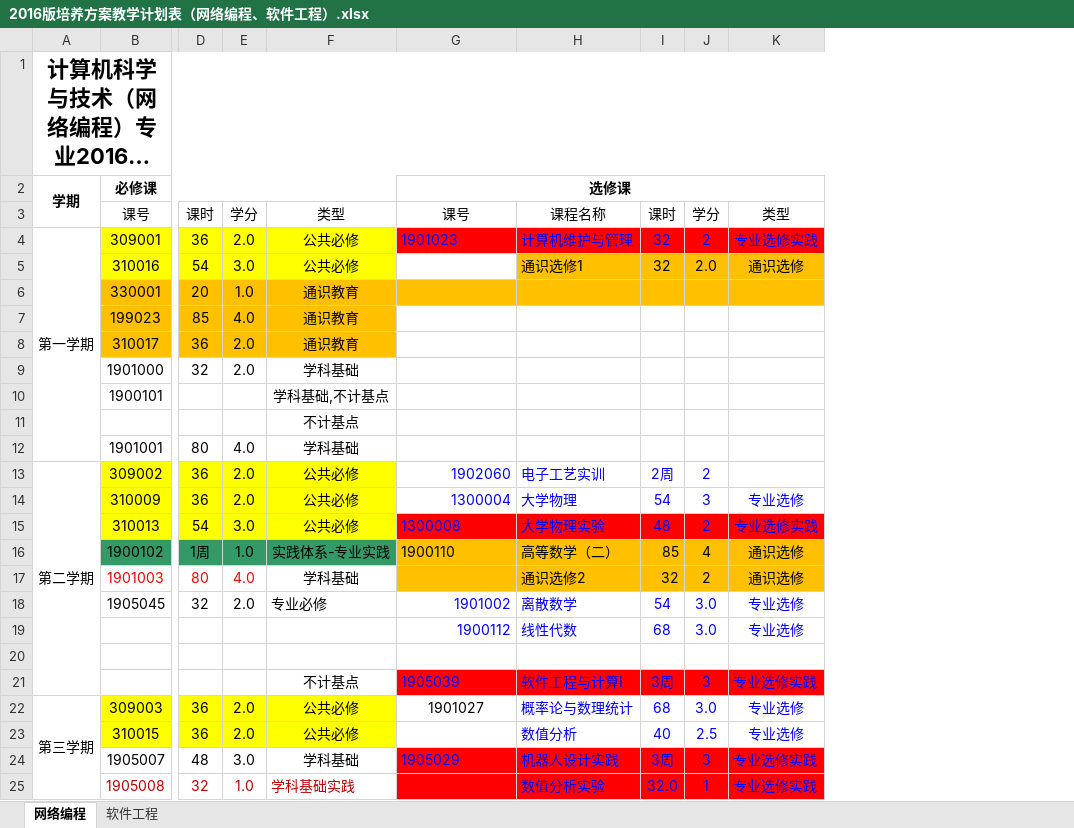
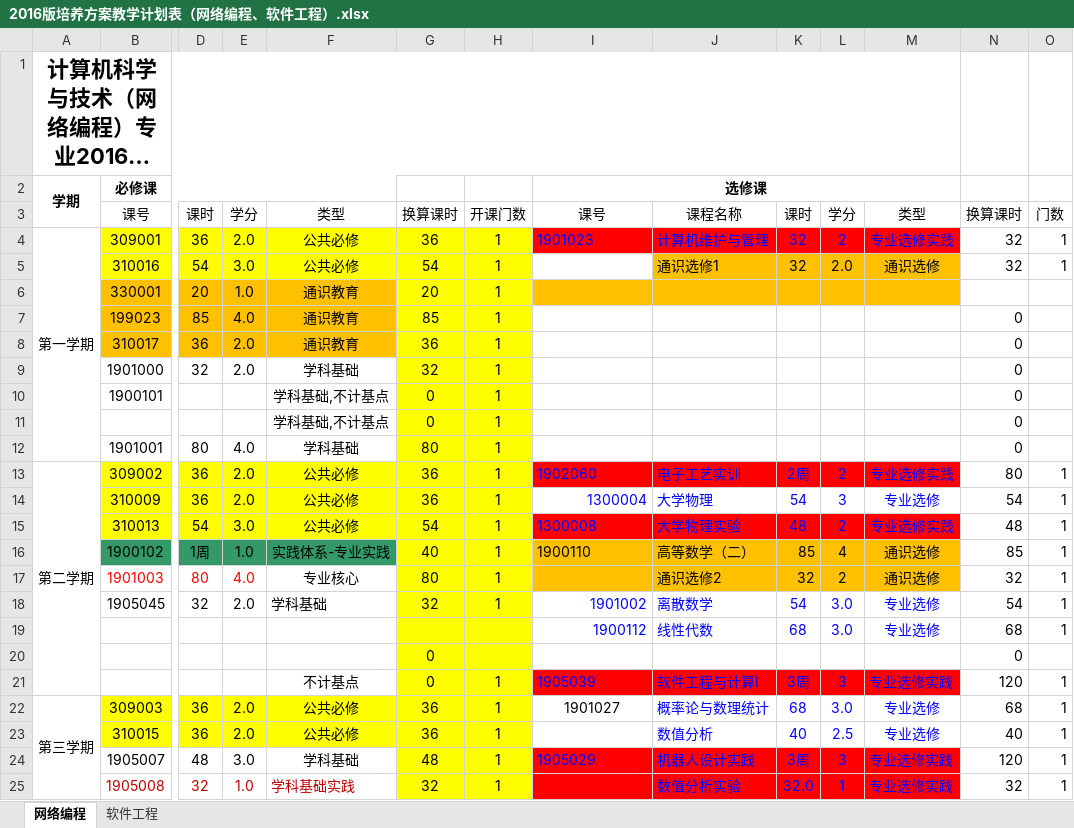
Before and after one commit to ciecclm/2016-, an Excel workbook: 2016版培养方案教学计划表（网络编程、软件工程）.xlsx, sheet 网络编程, drawn as a sheet; only a part is shown, gaps mark what is left out; long unchanged cells end in …; values as stored, in another font and other column widths than the file's, no borders; addresses are those after the commit; rows hold the shown columns only; the diff covers the shown part only; the diff names each change by its address in the sheet, - before the commit and + after, or states it on an @@ line.

```diff
--- a/2016版培养方案教学计划表（网络编程、软件工程）.xlsx (sheet 网络编程)
+++ b/2016版培养方案教学计划表（网络编程、软件工程）.xlsx (sheet 网络编程)
+column G, rows 3-25: 换算课时 | 36 | 54 | 20 | 85 | 36 | 32 | 0 | 0 | 80 | 36 | 36 | 54 | 40 | 80 | 32 |  | 0 | 0 | 36 | 36 | 48 | 32
+column H, rows 3-25: 开课门数 | 1 | 1 | 1 | 1 | 1 | 1 | 1 | 1 | 1 | 1 | 1 | 1 | 1 | 1 | 1 |  |  | 1 | 1 | 1 | 1 | 1
+column N, rows 3-25: 换算课时 | 32 | 32 |  | 0 | 0 | 0 | 0 | 0 | 0 | 80 | 54 | 48 | 85 | 32 | 54 | 68 | 0 | 120 | 68 | 40 | 120 | 32
+column O, rows 3-25: 门数 | 1 | 1 |  |  |  |  |  |  |  | 1 | 1 | 1 | 1 | 1 | 1 | 1 |  | 1 | 1 | 1 | 1 | 1
-F11: 不计基点
+F11: 学科基础,不计基点
-I13:M13 fill: none
+I13:M13 fill: #FF0000
-I13 alignment: right
+I13 alignment: left
-M13: (empty)
+M13: 专业选修实践
-F17: 学科基础
+F17: 专业核心
-F18: 专业必修
+F18: 学科基础
-row 20: (empty)
+row 20:  |  |  |  |  | 0 |  |  |  |  |  |  | 0
```
Also changed, not shown: 18 added rows and 19 edited cells elsewhere in this sheet, formulas that keep their value.
